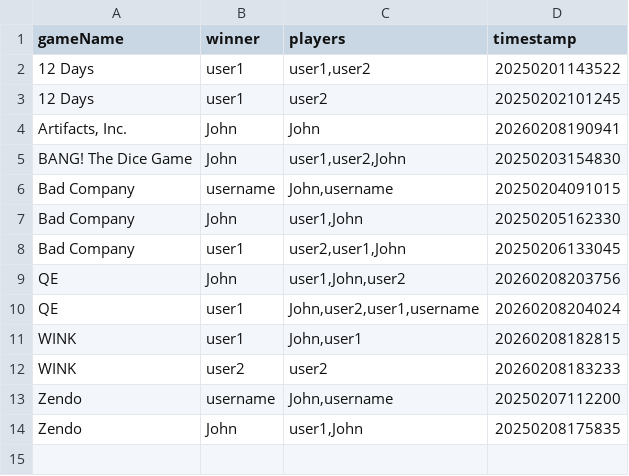
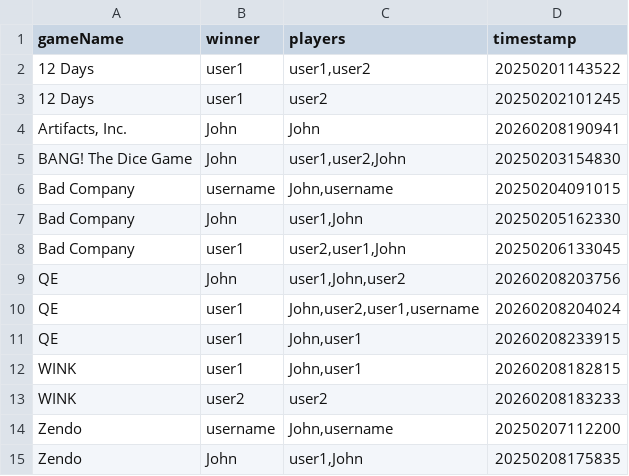
Before and after one commit to WinstonChin/DSA-Assignment, a CSV file: TestingDSA/TestingDSA/Records.csv, drawn as a sheet; the diff names each change by its address in the sheet, - before the commit and + after, or states it on an @@ line.

Commit message:
Shifted addRecord to Member class

```diff
--- a/TestingDSA/TestingDSA/Records.csv
+++ b/TestingDSA/TestingDSA/Records.csv
+row 11: QE | user1 | John,user1 | 20260208233915
```
Also changed, not shown: 18 other files.
